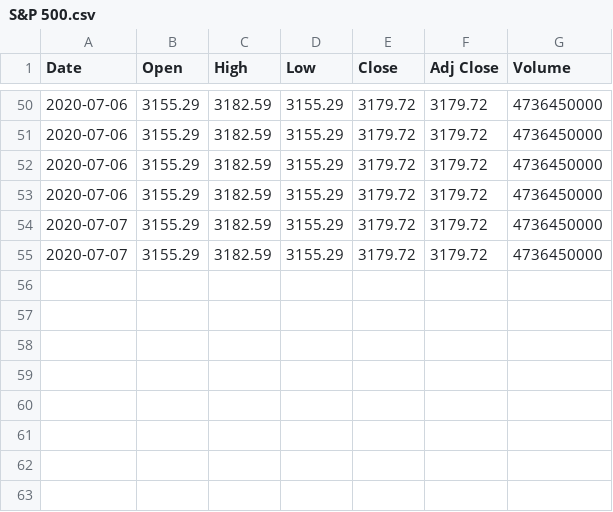
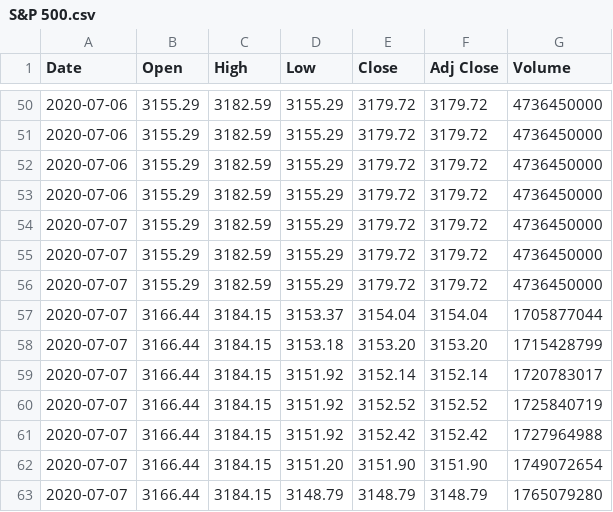
Before and after one commit to ambrociok/headlineMarketCorrelator, a CSV file: financialData/S&P 500.csv, drawn as a sheet; only a part is shown, gaps mark what is left out; the diff names each change by its address in the sheet, - before the commit and + after, or states it on an @@ line.

```diff
--- a/financialData/S&P 500.csv
+++ b/financialData/S&P 500.csv
+row 56: 2020-07-07 | 3155.29 | 3182.59 | 3155.29 | 3179.72 | 3179.72 | 4736450000
+row 57: 2020-07-07 | 3166.44 | 3184.15 | 3153.37 | 3154.04 | 3154.04 | 1705877044
+row 58: 2020-07-07 | 3166.44 | 3184.15 | 3153.18 | 3153.20 | 3153.20 | 1715428799
+row 59: 2020-07-07 | 3166.44 | 3184.15 | 3151.92 | 3152.14 | 3152.14 | 1720783017
+row 60: 2020-07-07 | 3166.44 | 3184.15 | 3151.92 | 3152.52 | 3152.52 | 1725840719
+row 61: 2020-07-07 | 3166.44 | 3184.15 | 3151.92 | 3152.42 | 3152.42 | 1727964988
+row 62: 2020-07-07 | 3166.44 | 3184.15 | 3151.20 | 3151.90 | 3151.90 | 1749072654
+row 63: 2020-07-07 | 3166.44 | 3184.15 | 3148.79 | 3148.79 | 3148.79 | 1765079280
```
Also changed, not shown: financialData/AMZN.csv, financialData/Dow Jones.csv, 9 other files.
